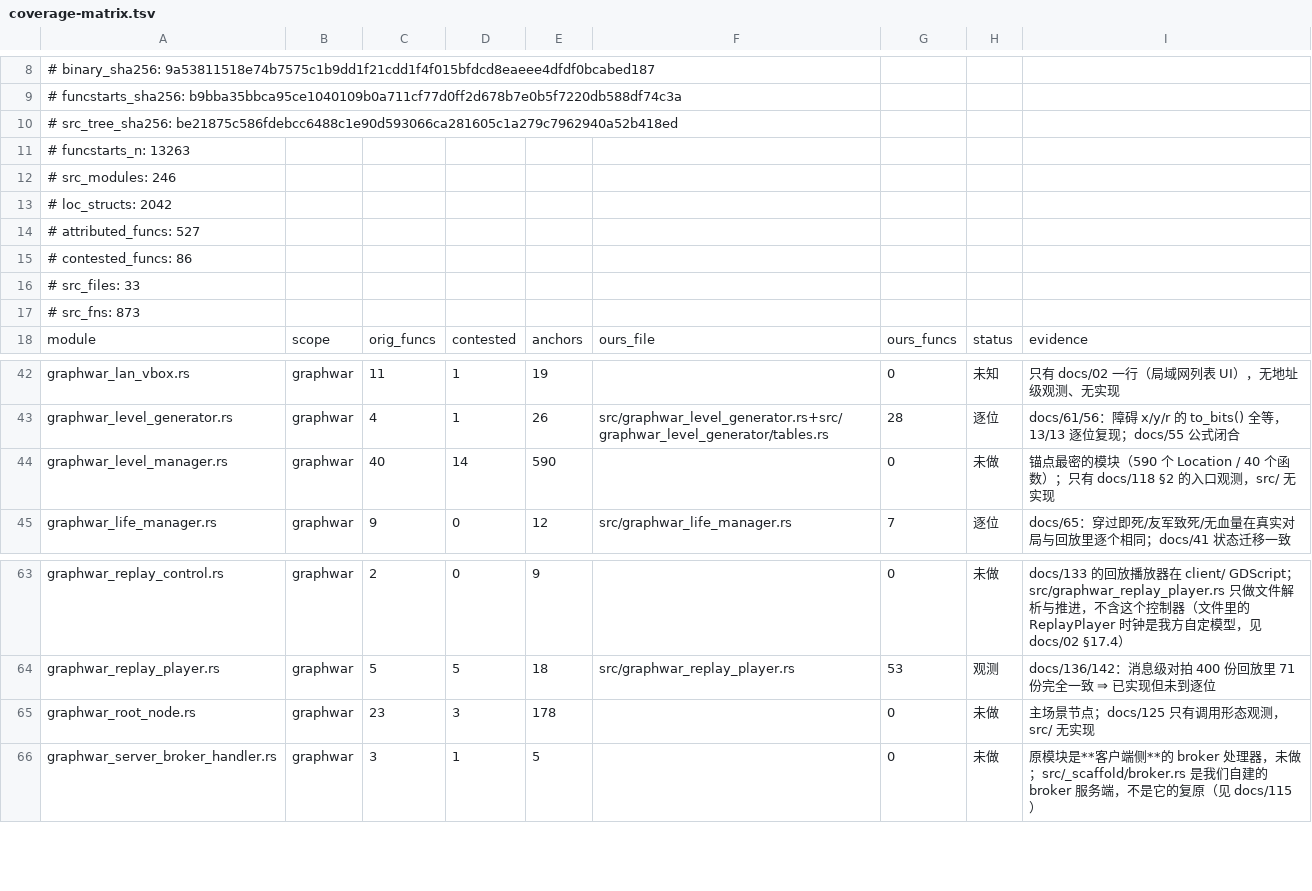
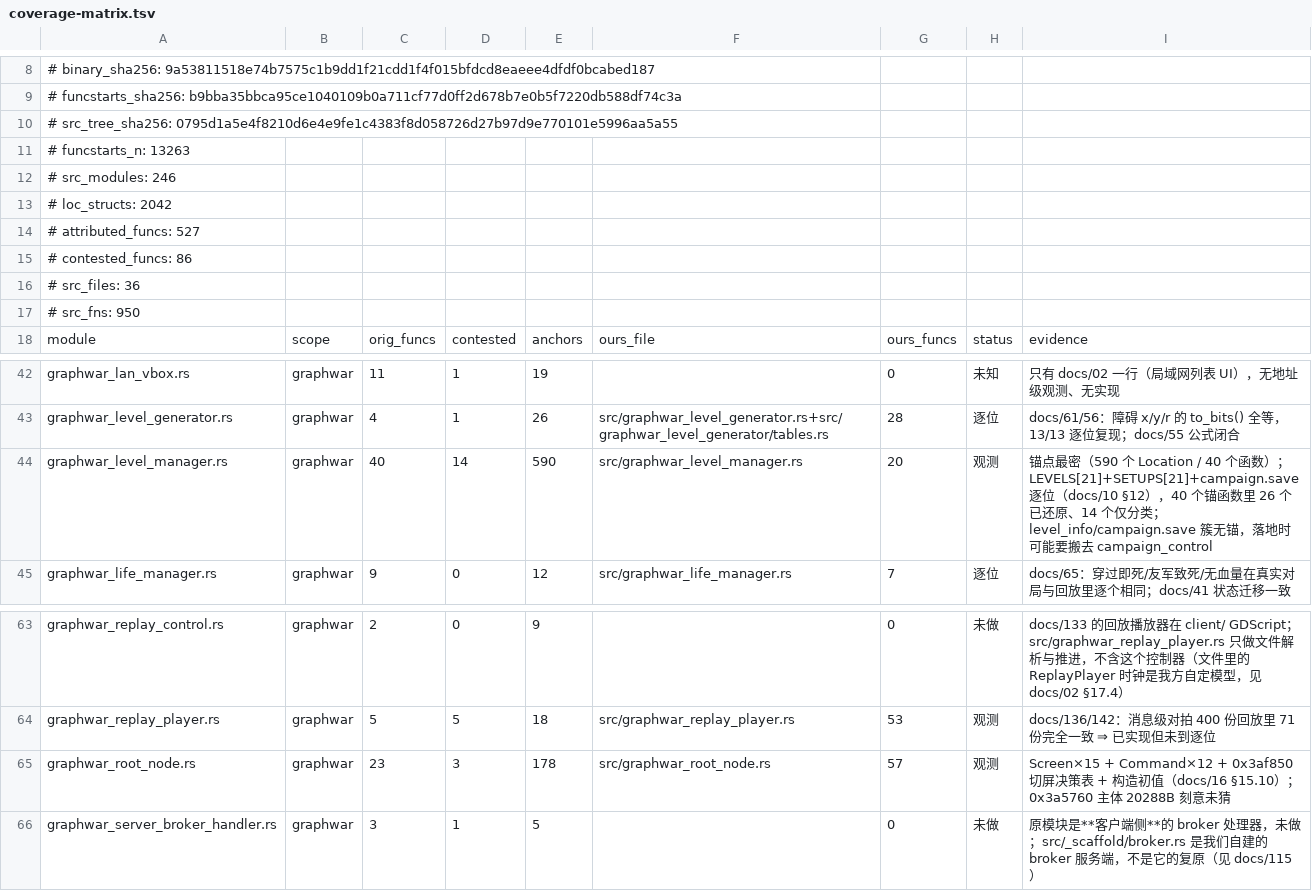
Before and after one commit to Cmd-GZ/graphwar2-rebuild, a TSV file: docs/coverage-matrix.tsv, drawn as a sheet; only a part is shown, gaps mark what is left out.

Commit message:
merge: root_node（23 个函数）与 level_manager（40 个函数）落地
root_node（agent/root-node-impl）：
- Screen×15（.rodata 地址+字节长度，如 PlayScreen 0x1bd92b/10）、Command×12、构造初值 00/00/01/08
- 0x3af850 完整切屏决策表：PlayScreen 进/出对局 destroy_ad_view@0x3afad5 / create_ad_view@0x3afa1e
- 四条 doc 更正（判据在 docs/16 §15.10.3）：
  ① EndGamePopUp 长度 11->12（0x3a8122 的 mov bashxc,%edx；旧值会切出 'EndGamePopU' 永远查不到）
  ② 第 7 键 exit_ask_play -> ask_exit_play（词序反了则永不命中）
  ③ 0x3af850 的 [rdi+0x18] 是**屏表条目数**而非 Ad_holder => 它才是 show_screen
  ④ ConfirmPlay(11)/ExitPopUp(9) 无长度证据，唯一 lea 配的是 20='ConfirmPlayExitPopUp'，登记为未知
- 刻意未猜：0x3a5760 主体（20288B）、[+0x1705] 枚举、三条 GOT 槽未定名

level_manager（agent/level-manager）：
- 40 个锚函数按调用形态分类：1 分派 / 13 开场臂 / 6 障碍预设闭包 / 20 第二闭包（+5 个无锚但属本模块）
- LEVELS[21] 与 SETUPS[21] **逐位**（21 条 mov qword len + 21 条 mov dword imm32 全对上；385 回放 21/21）
- campaign.save 读写与'只增不减'**逐位**（0x417ef0/0x418170/0x4183b0）
- 补正 docs/10 §2：漏了 0x418574 —— 真值是'旧值解析不出则写；旧值好着但新串坏则不写'
- 40 个里 26 个已还原、14 个只到分类

口径更新：coverage 映射改为 观测；进度尺 161 -> 224（逐位 98 / 观测 126），未做 179
复核：cargo 471 passed / 0 failed；coverage --check OK

```diff
--- a/docs/coverage-matrix.tsv
+++ b/docs/coverage-matrix.tsv
@@ -9,3 +9,3 @@
 # funcstarts_sha256: b9bba35bbca95ce1040109b0a711cf77d0ff2d678b7e0b5f7220db588df74c3a
-# src_tree_sha256: be21875c586fdebcc6488c1e90d593066ca281605c1a279c7962940a52b418ed
+# src_tree_sha256: 0795d1a5e4f8210d6e4e9fe1c4383f8d058726d27b97d9e770101e5996aa5a55
 # funcstarts_n: 13263
@@ -15,4 +15,4 @@
 # contested_funcs: 86
-# src_files: 33
-# src_fns: 873
+# src_files: 36
+# src_fns: 950
 module	scope	orig_funcs	contested	anchors	ours_file	ours_funcs	status	evidence
@@ -43,3 +43,3 @@ graphwar_lan_vbox.rs	graphwar	11	1	19		0	未知	只有 docs/02 一行（局域
 graphwar_level_generator.rs	graphwar	4	1	26	src/graphwar_level_generator.rs+src/graphwar_level_generator/tables.rs	28	逐位	docs/61/56：障碍 x/y/r 的 to_bits() 全等，13/13 逐位复现；docs/55 公式闭合
-graphwar_level_manager.rs	graphwar	40	14	590		0	未做	锚点最密的模块（590 个 Location / 40 个函数）；只有 docs/118 §2 的入口观测，src/ 无实现
+graphwar_level_manager.rs	graphwar	40	14	590	src/graphwar_level_manager.rs	20	观测	锚点最密（590 个 Location / 40 个函数）；LEVELS[21]+SETUPS[21]+campaign.save 逐位（docs/10 §12），40 个锚函数里 26 个已还原、14 个仅分类；level_info/campaign.save 簇无锚，落地时可能要搬去 campaign_control
 graphwar_life_manager.rs	graphwar	9	0	12	src/graphwar_life_manager.rs	7	逐位	docs/65：穿过即死/友军致死/无血量在真实对局与回放里逐个相同；docs/41 状态迁移一致
@@ -64,3 +64,3 @@ graphwar_replay_control.rs	graphwar	2	0	9		0	未做	docs/133 的回放播放器
 graphwar_replay_player.rs	graphwar	5	5	18	src/graphwar_replay_player.rs	53	观测	docs/136/142：消息级对拍 400 份回放里 71 份完全一致 ⇒ 已实现但未到逐位
-graphwar_root_node.rs	graphwar	23	3	178		0	未做	主场景节点；docs/125 只有调用形态观测，src/ 无实现
+graphwar_root_node.rs	graphwar	23	3	178	src/graphwar_root_node.rs	57	观测	Screen×15 + Command×12 + 0x3af850 切屏决策表 + 构造初值（docs/16 §15.10）；0x3a5760 主体 20288B 刻意未猜
 graphwar_server_broker_handler.rs	graphwar	3	1	5		0	未做	原模块是**客户端侧**的 broker 处理器，未做；src/_scaffold/broker.rs 是我们自建的 broker 服务端，不是它的复原（见 docs/115）
```
Also changed, not shown: 3 other files.
